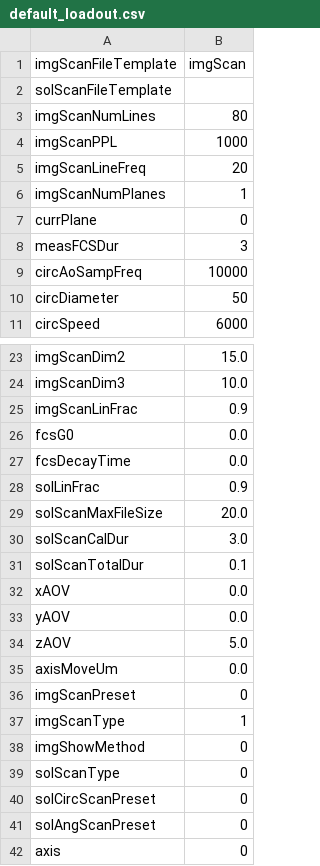
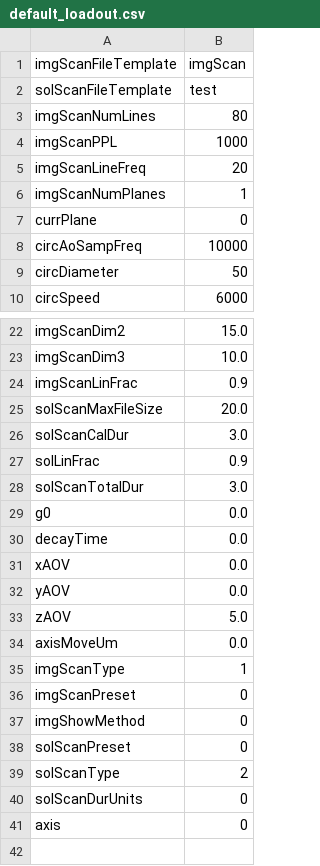
Before and after one commit to Th3Tr00p3r/gSTED-sFCS, a CSV file: settings/loadouts/default_loadout.csv, drawn as a sheet; only a part is shown, gaps mark what is left out.

Commit message:
Major GUI+implementation change - no longer using FCS tab, now included in solution sFCS when doing a static and repeated measurement. still need to add presets for easier work. Other minor changes too.

```diff
--- a/settings/loadouts/default_loadout.csv
+++ b/settings/loadouts/default_loadout.csv
@@ -1,3 +1,3 @@
 imgScanFileTemplate,imgScan
-solScanFileTemplate,
+solScanFileTemplate,test
 imgScanNumLines,80
@@ -7,3 +7,2 @@ imgScanNumPlanes,1
 currPlane,0
-measFCSDur,3
 circAoSampFreq,10000
@@ -25,8 +24,8 @@ imgScanDim3,10.0
 imgScanLinFrac,0.9
-fcsG0,0.0
-fcsDecayTime,0.0
-solLinFrac,0.9
 solScanMaxFileSize,20.0
 solScanCalDur,3.0
-solScanTotalDur,0.1
+solLinFrac,0.9
+solScanTotalDur,3.0
+g0,0.0
+decayTime,0.0
 xAOV,0.0
@@ -35,8 +34,8 @@ zAOV,5.0
 axisMoveUm,0.0
+imgScanType,1
 imgScanPreset,0
-imgScanType,1
 imgShowMethod,0
-solScanType,0
-solCircScanPreset,0
-solAngScanPreset,0
+solScanPreset,0
+solScanType,2
+solScanDurUnits,0
 axis,0
```
Also changed, not shown: 12 other files.
